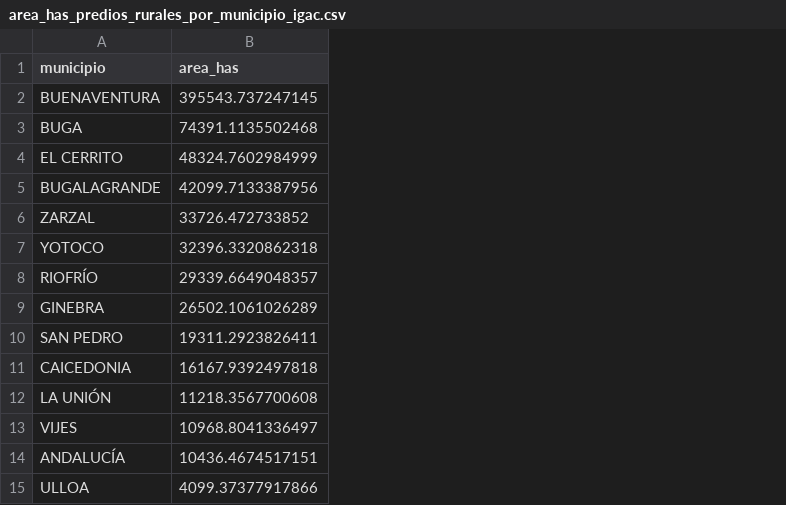
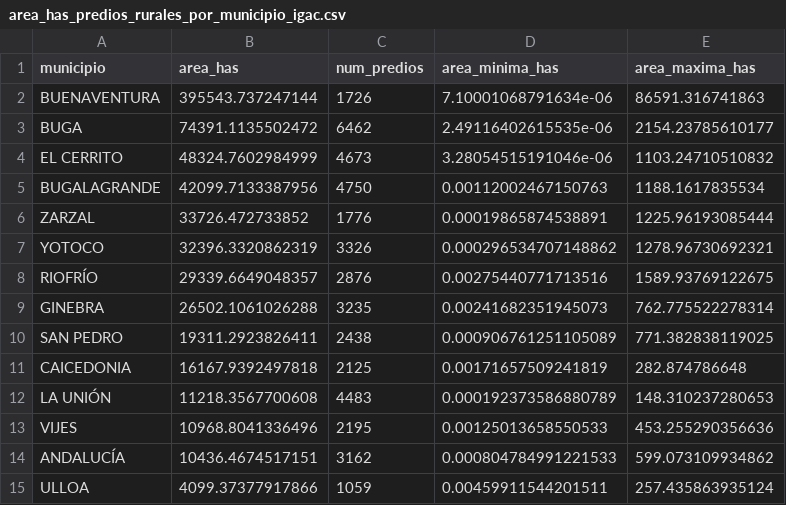
Before and after one commit to gamad999/bioagro_colombia, a CSV file: TablasCatastral/area_has_predios_rurales_por_municipio_igac.csv, drawn as a sheet; the diff names each change by its address in the sheet, - before the commit and + after, or states it on an @@ line.

Commit message:
Ajuste de tabla de area de predios por Municipio del Valle del Cauca

```diff
--- a/TablasCatastral/area_has_predios_rurales_por_municipio_igac.csv
+++ b/TablasCatastral/area_has_predios_rurales_por_municipio_igac.csv
+column C (num_predios), rows 2-15: 1726 | 6462 | 4673 | 4750 | 1776 | 3326 | 2876 | 3235 | 2438 | 2125 | 4483 | 2195 | 3162 | 1059
+column D (area_minima_has), rows 2-15: 7.10001068791634e-06 | 2.49116402615535e-06 | 3.28054515191046e-06 | 0.00112002467150763 | 0.00019865874538891 | 0.000296534707148862 | 0.00275440771713516 | 0.00241682351945073 | 0.000906761251105089 | 0.00171657509241819 | 0.000192373586880789 | 0.00125013658550533 | 0.000804784991221533 | 0.00459911544201511
+column E (area_maxima_has), rows 2-15: 86591.316741863 | 2154.23785610177 | 1103.24710510832 | 1188.1617835534 | 1225.96193085444 | 1278.96730692321 | 1589.93769122675 | 762.775522278314 | 771.382838119025 | 282.874786648 | 148.310237280653 | 453.255290356636 | 599.073109934862 | 257.435863935124
-B2 (area_has): 395543.737247145
+B2 (area_has): 395543.737247144
-B3 (area_has): 74391.1135502468
+B3 (area_has): 74391.1135502472
-B7 (area_has): 32396.3320862318
+B7 (area_has): 32396.3320862319
-B9 (area_has): 26502.1061026289
+B9 (area_has): 26502.1061026288
-B13 (area_has): 10968.8041336497
+B13 (area_has): 10968.8041336496
```
Also changed, not shown: 1 other file.
